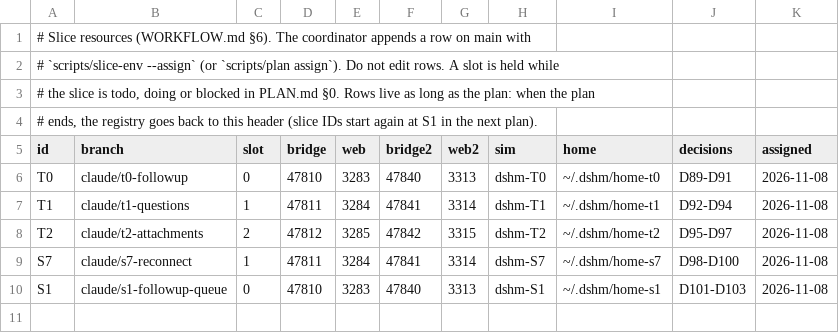
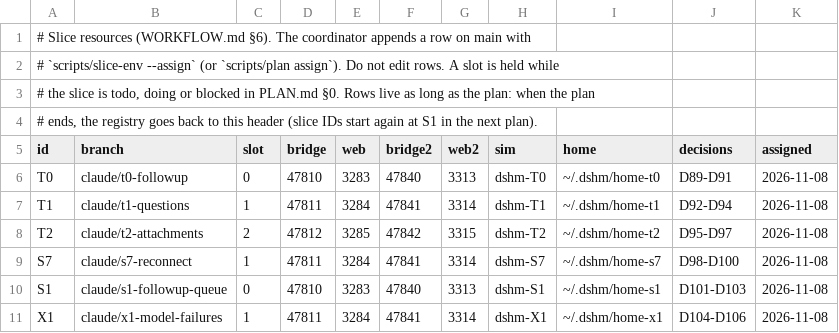
Before and after one commit to laichang/dsh-mobile, a TSV file: scripts/resources.tsv, drawn as a sheet.

```diff
--- a/scripts/resources.tsv
+++ b/scripts/resources.tsv
@@ -10 +10,2 @@ S7	claude/s7-reconnect	1	47811	3284	47841	3314	dshm-S7	~/.dshm/home-s7	D98-D100
 S1	claude/s1-followup-queue	0	47810	3283	47840	3313	dshm-S1	~/.dshm/home-s1	D101-D103	2026-11-08
+X1	claude/x1-model-failures	1	47811	3284	47841	3314	dshm-X1	~/.dshm/home-x1	D104-D106	2026-11-08
```
Also changed, not shown: 1 other file.
